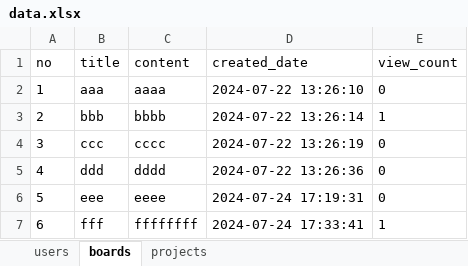
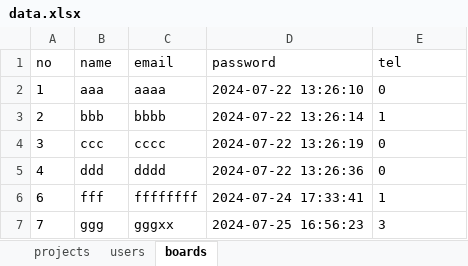
Before and after one commit to j1yunn/bitcamp-mystudy, an Excel workbook: myapp/app/data.xlsx, sheet boards, drawn as a sheet; values as stored, in another font and other column widths than the file's, no borders; removed rows and columns are numbered as before the commit, all else as after; the diff names each change by its address in the sheet, - before the commit and + after, or states it on an @@ line.

```diff
--- a/myapp/app/data.xlsx (sheet boards)
+++ b/myapp/app/data.xlsx (sheet boards)
@@ sheet tab order changed: projects | users | boards @@
-B1: title
+B1: name
-C1: content
+C1: email
-D1: created_date
+D1: password
-E1: view_count
+E1: tel
-row 6: 5 | eee | eeee | 2024-07-24 17:19:31 | 0
+row 7: 7 | ggg | gggxx | 2024-07-25 16:56:23 | 3
```
Also changed, not shown: sheet projects, sheet users, 16 other files.
